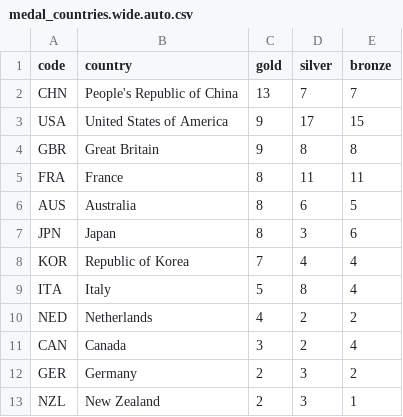
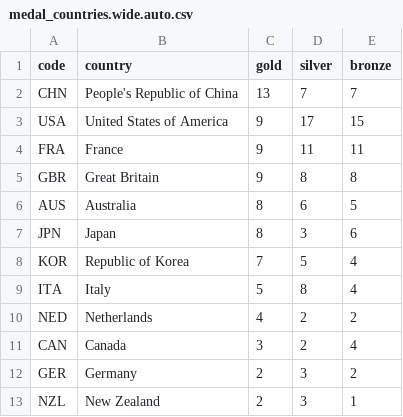
Before and after one commit to taniki/paris2024-data, a CSV file: datasets/medal_countries.wide.auto.csv, drawn as a sheet; only a part is shown.

```diff
--- a/datasets/medal_countries.wide.auto.csv
+++ b/datasets/medal_countries.wide.auto.csv
@@ -3,7 +3,7 @@ CHN,People's Republic of China,13,7,7
 USA,United States of America,9,17,15
+FRA,France,9,11,11
 GBR,Great Britain,9,8,8
-FRA,France,8,11,11
 AUS,Australia,8,6,5
 JPN,Japan,8,3,6
-KOR,Republic of Korea,7,4,4
+KOR,Republic of Korea,7,5,4
 ITA,Italy,5,8,4
```
Also changed, not shown: datasets/medal_countries.long.auto.csv.
